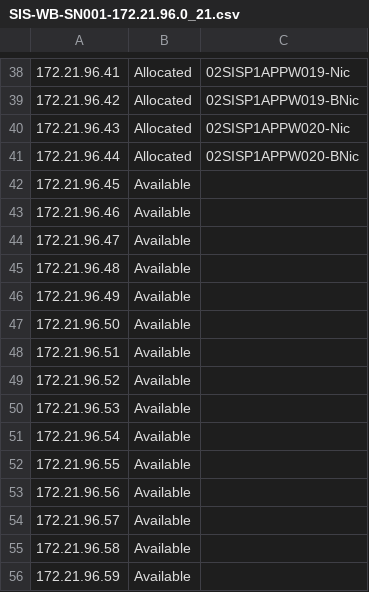
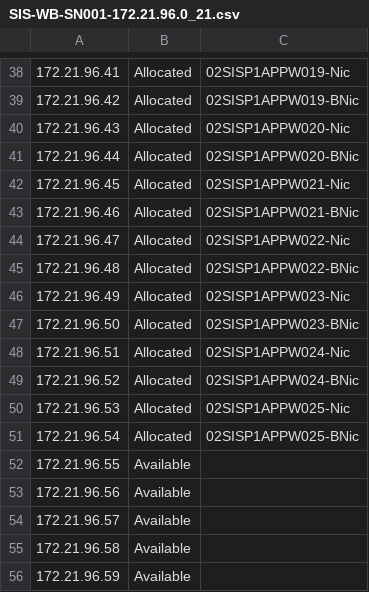
Before and after one commit to messagefromgiri/PSSIS, a CSV file: Scripts/SIS-WB-SN001-172.21.96.0_21.csv, drawn as a sheet; only a part is shown, gaps mark what is left out; the diff names each change by its address in the sheet, - before the commit and + after, or states it on an @@ line.

```diff
--- a/Scripts/SIS-WB-SN001-172.21.96.0_21.csv
+++ b/Scripts/SIS-WB-SN001-172.21.96.0_21.csv
-B42:B51: Available
+B42:B51: Allocated
-C42: (empty)
+C42: 02SISP1APPW021-Nic
-C43: (empty)
+C43: 02SISP1APPW021-BNic
-C44: (empty)
+C44: 02SISP1APPW022-Nic
-C45: (empty)
+C45: 02SISP1APPW022-BNic
-C46: (empty)
+C46: 02SISP1APPW023-Nic
-C47: (empty)
+C47: 02SISP1APPW023-BNic
-C48: (empty)
+C48: 02SISP1APPW024-Nic
-C49: (empty)
+C49: 02SISP1APPW024-BNic
-C50: (empty)
+C50: 02SISP1APPW025-Nic
-C51: (empty)
+C51: 02SISP1APPW025-BNic
```
Also changed, not shown: Scripts/SIS-DB-SN002-172.21.104.0_21.csv.
